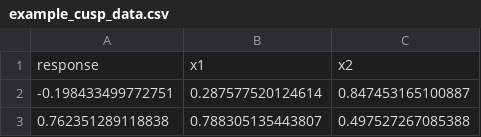
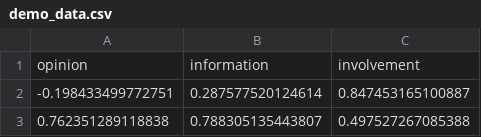
Before and after one commit to DaanVosters/PIPS_Cusp, a CSV file: app_modules/demo_data.csv (was app_modules/example_cusp_data.csv), drawn as a sheet; only a part is shown; removed rows and columns are numbered as before the commit, all else as after; the diff names each change by its address in the sheet, - before the commit and + after, or states it on an @@ line.

Commit message:
Added a built-in, theory-based demo

```diff
--- a/app_modules/example_cusp_data.csv
+++ b/app_modules/demo_data.csv
-row 1: response | x1 | x2
+row 1: opinion | information | involvement
```
Also changed, not shown: 1 other file.
